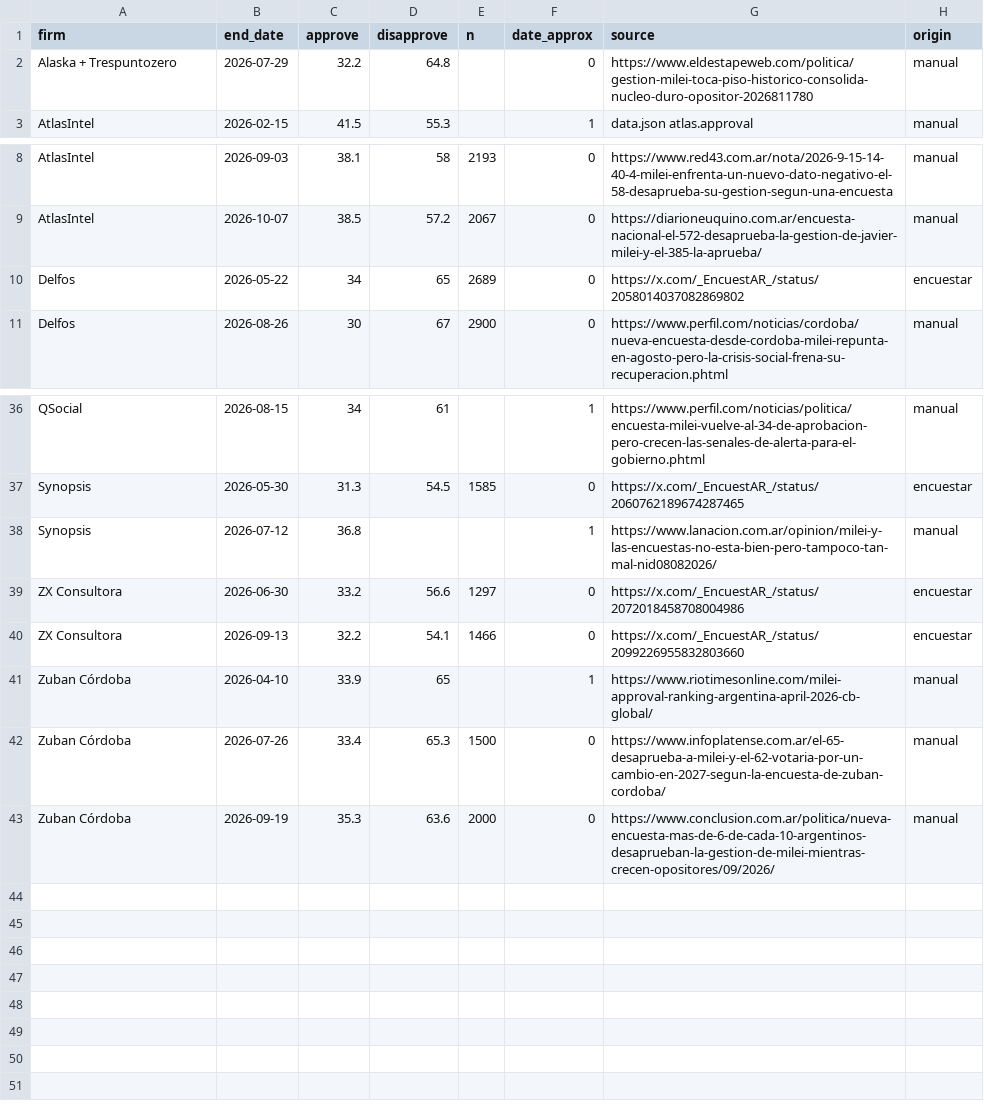
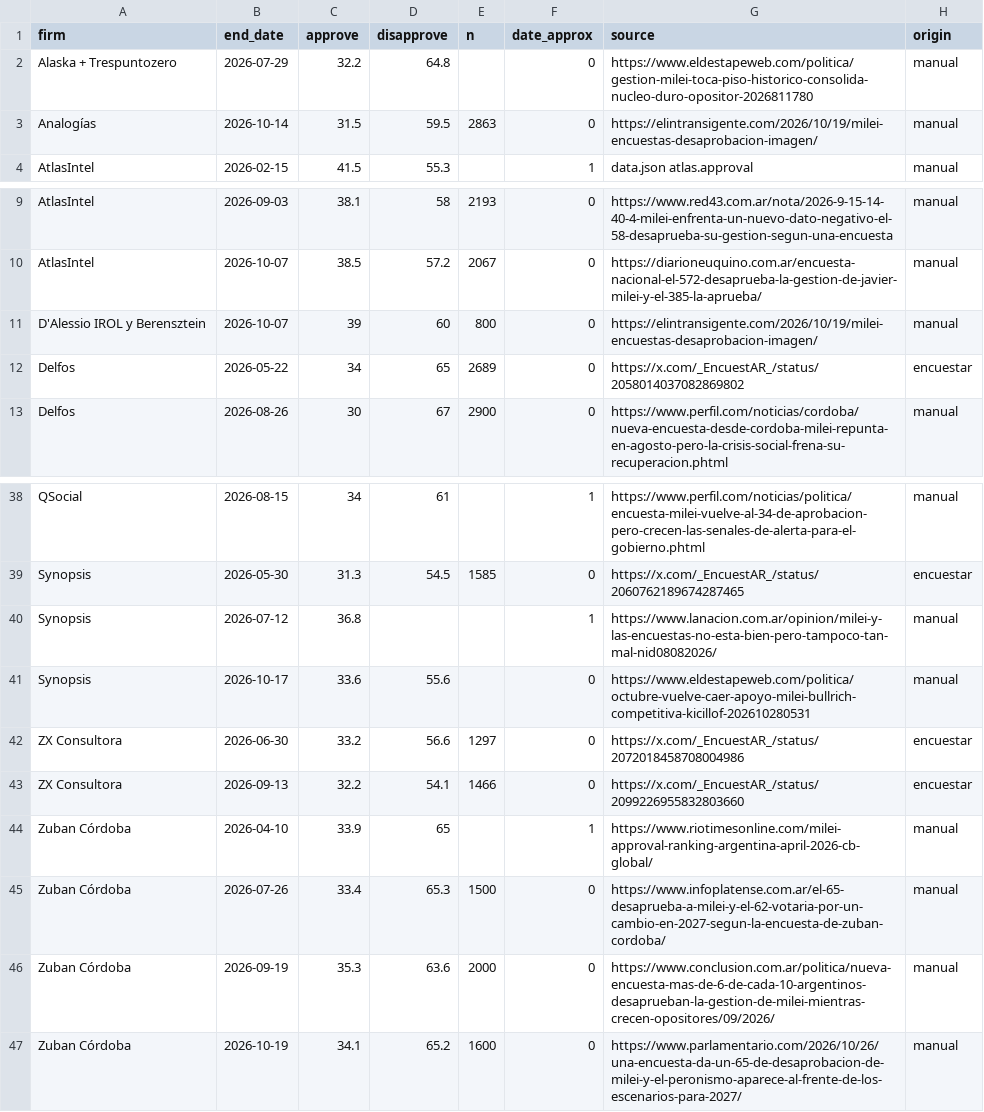
Before and after one commit to franciscolivero/ArgentinaPoliticalMonitor, a CSV file: approval_polls.csv, drawn as a sheet; only a part is shown, gaps mark what is left out.

```diff
--- a/approval_polls.csv
+++ b/approval_polls.csv
@@ -2,2 +2,3 @@ firm,end_date,approve,disapprove,n,date_approx,source,origin
 Alaska + Trespuntozero,2026-07-29,32.2,64.8,,0,https://www.eldestapeweb.com/politica/gestion-milei-toca-piso-historico-consolida-nucleo-duro-opositor-2026811780,manual
+Analogías,2026-10-14,31.5,59.5,2863,0,https://elintransigente.com/2026/10/19/milei-encuestas-desaprobacion-imagen/,manual
 AtlasIntel,2026-02-15,41.5,55.3,,1,data.json atlas.approval,manual
@@ -9,2 +10,3 @@ AtlasIntel,2026-09-03,38.1,58,2193,0,https://www.red43.com.ar/nota/2026-9-15-14-
 AtlasIntel,2026-10-07,38.5,57.2,2067,0,https://diarioneuquino.com.ar/encuesta-nacional-el-572-desaprueba-la-gestion-de-javier-milei-y-el-385-la-aprueba/,manual
+D'Alessio IROL y Berensztein,2026-10-07,39,60,800,0,https://elintransigente.com/2026/10/19/milei-encuestas-desaprobacion-imagen/,manual
 Delfos,2026-05-22,34,65,2689,0,https://x.com/_EncuestAR_/status/2058014037082869802,encuestar
@@ -38,2 +40,3 @@ Synopsis,2026-05-30,31.3,54.5,1585,0,https://x.com/_EncuestAR_/status/2060762189
 Synopsis,2026-07-12,36.8,,,1,https://www.lanacion.com.ar/opinion/milei-y-las-encuestas-no-esta-bien-pero-tampoco-tan-mal-nid08082026/,manual
+Synopsis,2026-10-17,33.6,55.6,,0,https://www.eldestapeweb.com/politica/octubre-vuelve-caer-apoyo-milei-bullrich-competitiva-kicillof-202610280531,manual
 ZX Consultora,2026-06-30,33.2,56.6,1297,0,https://x.com/_EncuestAR_/status/2072018458708004986,encuestar
@@ -43 +46,2 @@ Zuban Córdoba,2026-07-26,33.4,65.3,1500,0,https://www.infoplatense.com.ar/el-65
 Zuban Córdoba,2026-09-19,35.3,63.6,2000,0,https://www.conclusion.com.ar/politica/nueva-encuesta-mas-de-6-de-cada-10-argentinos-desaprueban-la-gestion-de-milei-mientras-crecen-opositores/09/2026/,manual
+Zuban Córdoba,2026-10-19,34.1,65.2,1600,0,https://www.parlamentario.com/2026/10/26/una-encuesta-da-un-65-de-desaprobacion-de-milei-y-el-peronismo-aparece-al-frente-de-los-escenarios-para-2027/,manual
```
Also changed, not shown: 2 other files.
